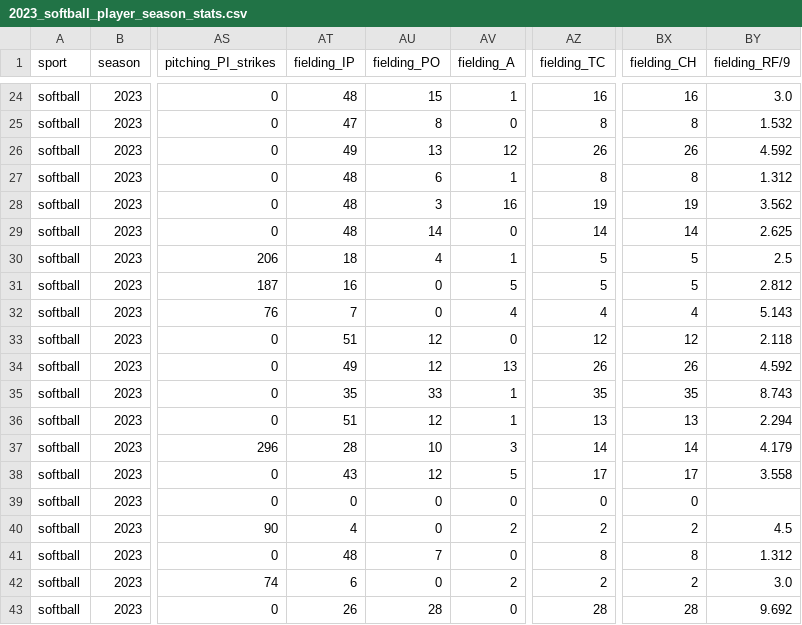
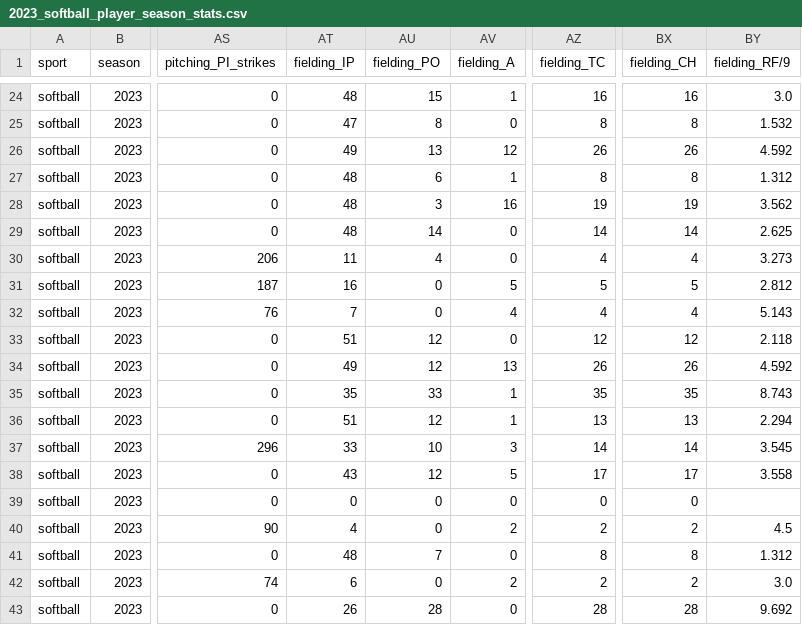
Before and after one commit to armstjc/athletes-unlimited-data, a CSV file: softball/player_stats/season_stats/2023_softball_player_season_stats.csv, drawn as a sheet; only a part is shown, gaps mark what is left out; the diff names each change by its address in the sheet, - before the commit and + after, or states it on an @@ line.

```diff
--- a/softball/player_stats/season_stats/2023_softball_player_season_stats.csv
+++ b/softball/player_stats/season_stats/2023_softball_player_season_stats.csv
-AT30 (fielding_IP): 18
+AT30 (fielding_IP): 11
-AV30 (fielding_A): 1
+AV30 (fielding_A): 0
-AZ30 (fielding_TC): 5
+AZ30 (fielding_TC): 4
-BX30 (fielding_CH): 5
+BX30 (fielding_CH): 4
-BY30 (fielding_RF/9): 2.5
+BY30 (fielding_RF/9): 3.273
-AT37 (fielding_IP): 28
+AT37 (fielding_IP): 33
-BY37 (fielding_RF/9): 4.179
+BY37 (fielding_RF/9): 3.545
```
Also changed, not shown: softball/player_stats/game_stats/2023_softball_player_game_stats.csv, softball/team_stats/game_stats/2023_softball_team_game_stats.csv, 2 other files.
